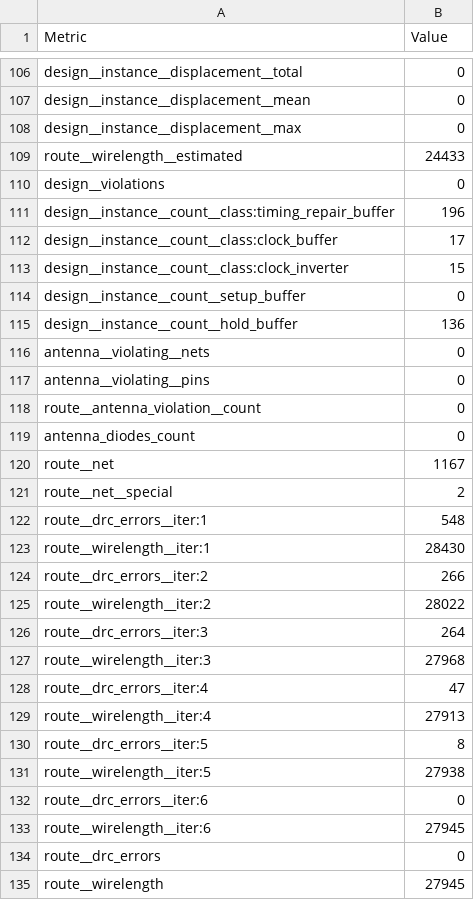
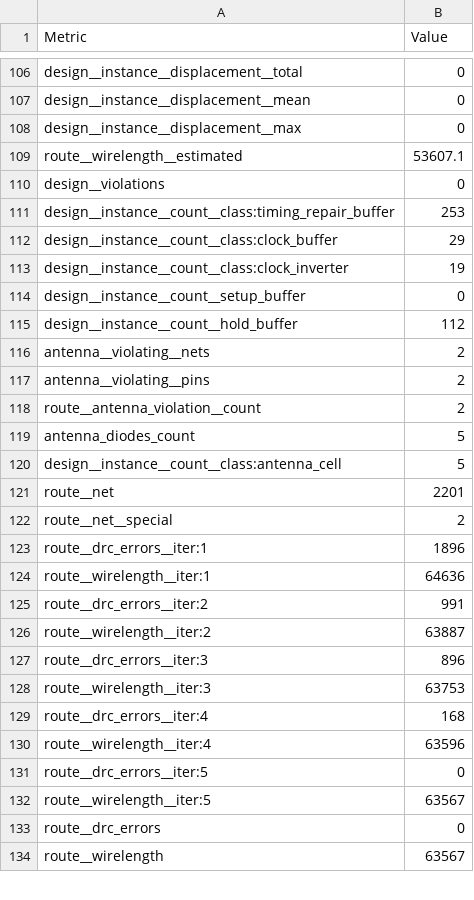
Before and after one commit to htfab/tinytapeout-cad-25a, a CSV file: projects/tt_um_strau0106_simple_viii/stats/metrics.csv, drawn as a sheet; only a part is shown, gaps mark what is left out; the diff covers the shown part only.

Commit message:
feat: update project tt_um_strau0106_simple_viii from strau0106/tt-simple-viii
Commit: c2f451c3da67a0ca6e79f7d9adbe8a2b54620e59
Workflow: https://github.com/strau0106/tt-simple-viii/actions/runs/13750415616

```diff
--- a/projects/tt_um_strau0106_simple_viii/stats/metrics.csv
+++ b/projects/tt_um_strau0106_simple_viii/stats/metrics.csv
@@ -108,28 +108,27 @@ design__instance__displacement__mean,0
 design__instance__displacement__max,0
-route__wirelength__estimated,24433
+route__wirelength__estimated,53607.1
 design__violations,0
-design__instance__count__class:timing_repair_buffer,196
-design__instance__count__class:clock_buffer,17
-design__instance__count__class:clock_inverter,15
+design__instance__count__class:timing_repair_buffer,253
+design__instance__count__class:clock_buffer,29
+design__instance__count__class:clock_inverter,19
 design__instance__count__setup_buffer,0
-design__instance__count__hold_buffer,136
-antenna__violating__nets,0
-antenna__violating__pins,0
-route__antenna_violation__count,0
-antenna_diodes_count,0
-route__net,1167
+design__instance__count__hold_buffer,112
+antenna__violating__nets,2
+antenna__violating__pins,2
+route__antenna_violation__count,2
+antenna_diodes_count,5
+design__instance__count__class:antenna_cell,5
+route__net,2201
 route__net__special,2
-route__drc_errors__iter:1,548
-route__wirelength__iter:1,28430
-route__drc_errors__iter:2,266
-route__wirelength__iter:2,28022
-route__drc_errors__iter:3,264
-route__wirelength__iter:3,27968
-route__drc_errors__iter:4,47
-route__wirelength__iter:4,27913
-route__drc_errors__iter:5,8
-route__wirelength__iter:5,27938
-route__drc_errors__iter:6,0
-route__wirelength__iter:6,27945
+route__drc_errors__iter:1,1896
+route__wirelength__iter:1,64636
+route__drc_errors__iter:2,991
+route__wirelength__iter:2,63887
+route__drc_errors__iter:3,896
+route__wirelength__iter:3,63753
+route__drc_errors__iter:4,168
+route__wirelength__iter:4,63596
+route__drc_errors__iter:5,0
+route__wirelength__iter:5,63567
 route__drc_errors,0
-route__wirelength,27945
+route__wirelength,63567
```
Also changed, not shown: 118 edited cells elsewhere in this file, 6 other files.
